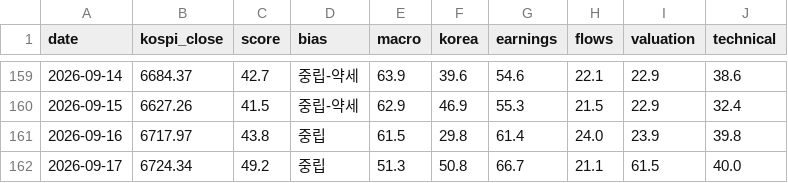
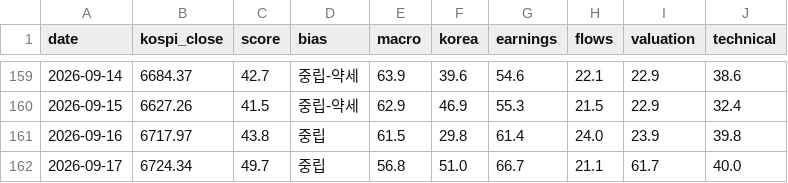
Before and after one commit to kym20031219-code/etf-partner-finder, a CSV file: results/kospi_history.csv, drawn as a sheet; only a part is shown, gaps mark what is left out.

```diff
--- a/results/kospi_history.csv
+++ b/results/kospi_history.csv
@@ -161,2 +161,2 @@ date,kospi_close,score,bias,macro,korea,earnings,flows,valuation,technical
 2026-09-16,6717.97,43.8,중립,61.5,29.8,61.4,24.0,23.9,39.8
-2026-09-17,6724.34,49.2,중립,51.3,50.8,66.7,21.1,61.5,40.0
+2026-09-17,6724.34,49.7,중립,56.8,51.0,66.7,21.1,61.7,40.0
```
Also changed, not shown: 1 other file.
